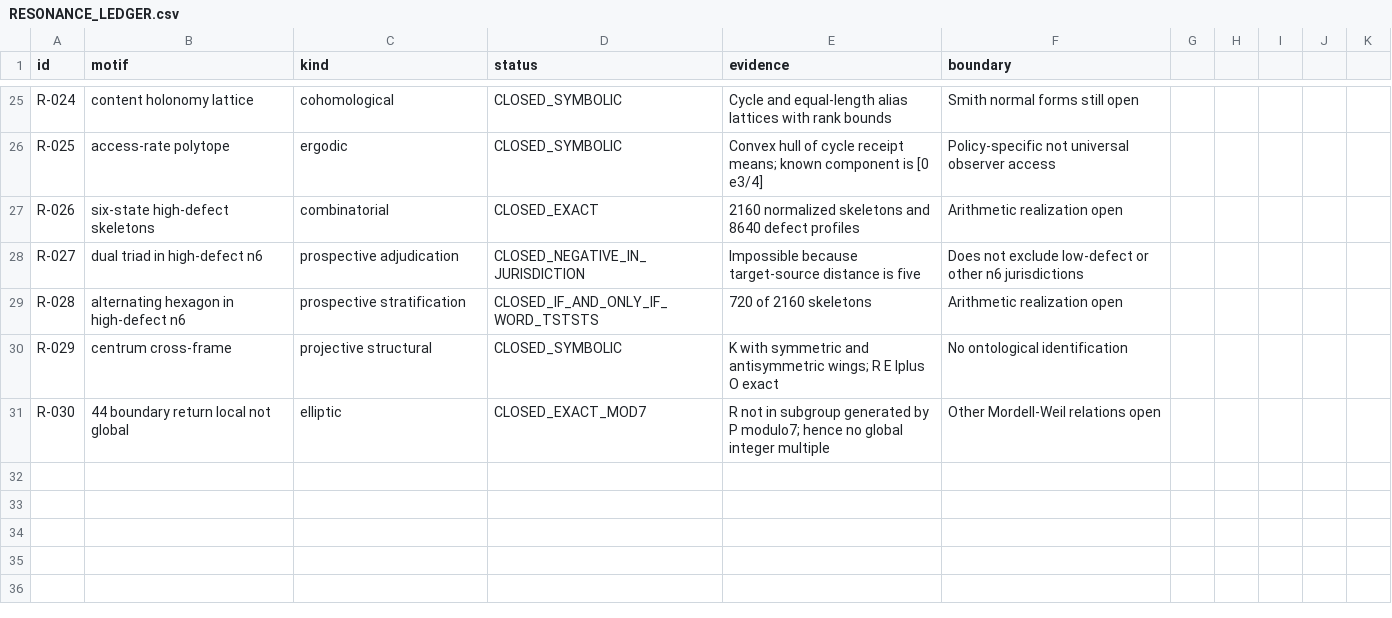
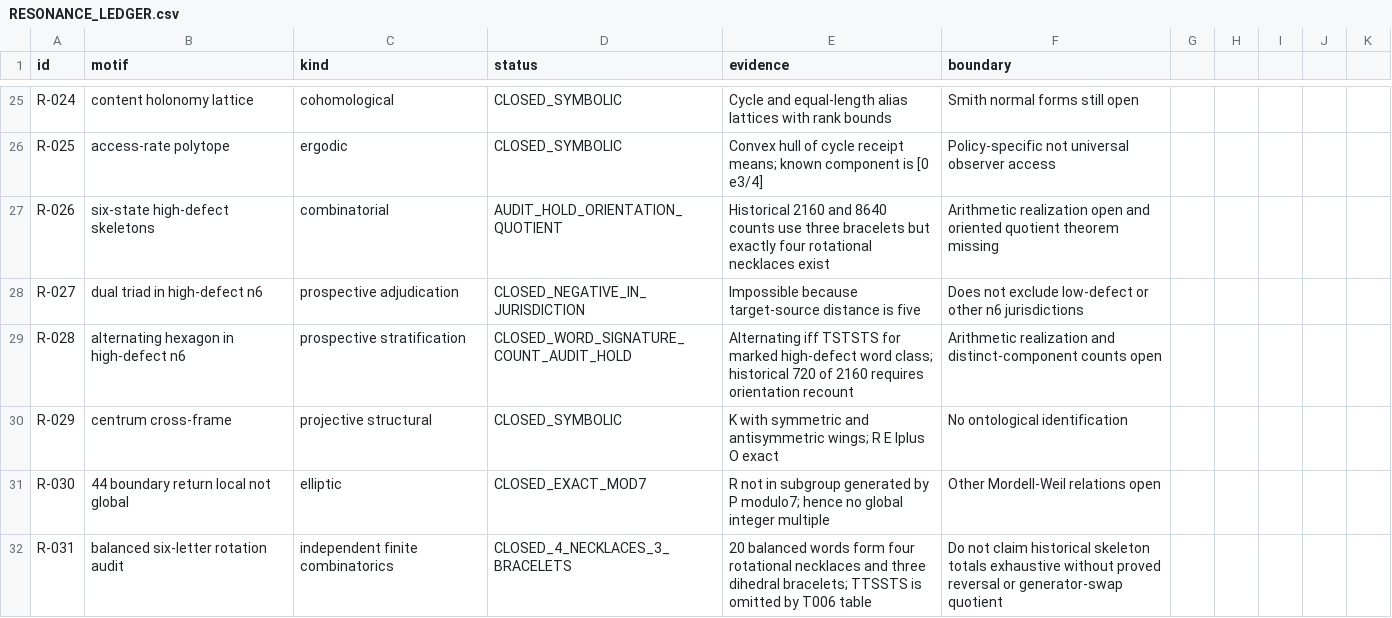
Before and after one commit to FacundoFirmenich/rgphi-radix-mobius-dynamics, a CSV file: origin-resonance/RESONANCE_LEDGER.csv, drawn as a sheet; only a part is shown, gaps mark what is left out.

Commit message:
origin-resonance: record exact rotational orbit audit and hold unproved T006 totals

```diff
--- a/origin-resonance/RESONANCE_LEDGER.csv
+++ b/origin-resonance/RESONANCE_LEDGER.csv
@@ -26,6 +26,7 @@ R-024,content holonomy lattice,cohomological,CLOSED_SYMBOLIC,Cycle and equal-len
 R-025,access-rate polytope,ergodic,CLOSED_SYMBOLIC,Convex hull of cycle receipt means; known component is [0 e3/4],Policy-specific not universal observer access
-R-026,six-state high-defect skeletons,combinatorial,CLOSED_EXACT,2160 normalized skeletons and 8640 defect profiles,Arithmetic realization open
+R-026,six-state high-defect skeletons,combinatorial,AUDIT_HOLD_ORIENTATION_QUOTIENT,Historical 2160 and 8640 counts use three bracelets but exactly four rotational necklaces exist,Arithmetic realization open and oriented quotient theorem missing
 R-027,dual triad in high-defect n6,prospective adjudication,CLOSED_NEGATIVE_IN_JURISDICTION,Impossible because target-source distance is five,Does not exclude low-defect or other n6 jurisdictions
-R-028,alternating hexagon in high-defect n6,prospective stratification,CLOSED_IF_AND_ONLY_IF_WORD_TSTSTS,720 of 2160 skeletons,Arithmetic realization open
+R-028,alternating hexagon in high-defect n6,prospective stratification,CLOSED_WORD_SIGNATURE_COUNT_AUDIT_HOLD,Alternating iff TSTSTS for marked high-defect word class; historical 720 of 2160 requires orientation recount,Arithmetic realization and distinct-component counts open
 R-029,centrum cross-frame,projective structural,CLOSED_SYMBOLIC,K with symmetric and antisymmetric wings; R E Iplus O exact,No ontological identification
 R-030,44 boundary return local not global,elliptic,CLOSED_EXACT_MOD7,R not in subgroup generated by P modulo7; hence no global integer multiple,Other Mordell-Weil relations open
+R-031,balanced six-letter rotation audit,independent finite combinatorics,CLOSED_4_NECKLACES_3_BRACELETS,20 balanced words form four rotational necklaces and three dihedral bracelets; TTSSTS is omitted by T006 table,Do not claim historical skeleton totals exhaustive without proved reversal or generator-swap quotient
```
